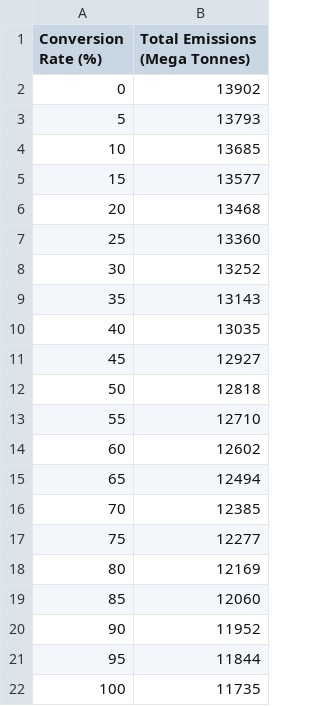
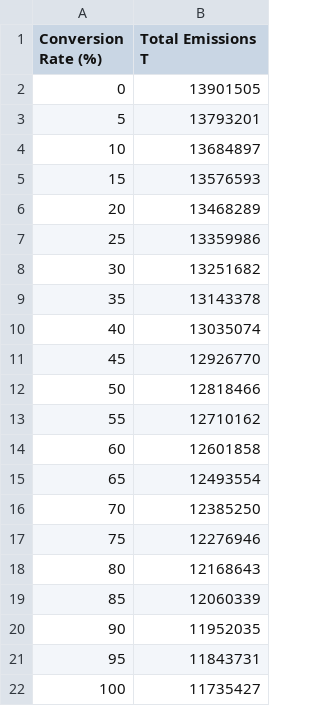
Before and after one commit to juliagsch/SolExplore_Simulator, a CSV file: e_uni_best.csv, drawn as a sheet.

```diff
--- a/e_uni_best.csv
+++ b/e_uni_best.csv
@@ -1,22 +1,22 @@
-Conversion Rate (%),Total Emissions (Mega Tonnes)
-0,13902
-5,13793
-10,13685
-15,13577
-20,13468
-25,13360
-30,13252
-35,13143
-40,13035
-45,12927
-50,12818
-55,12710
-60,12602
-65,12494
-70,12385
-75,12277
-80,12169
-85,12060
-90,11952
-95,11844
-100,11735
+Conversion Rate (%),Total Emissions T
+0,13901505
+5,13793201
+10,13684897
+15,13576593
+20,13468289
+25,13359986
+30,13251682
+35,13143378
+40,13035074
+45,12926770
+50,12818466
+55,12710162
+60,12601858
+65,12493554
+70,12385250
+75,12276946
+80,12168643
+85,12060339
+90,11952035
+95,11843731
+100,11735427
```
Also changed, not shown: e_bi_best.csv, e_bi_worst.csv, 3 other files.
